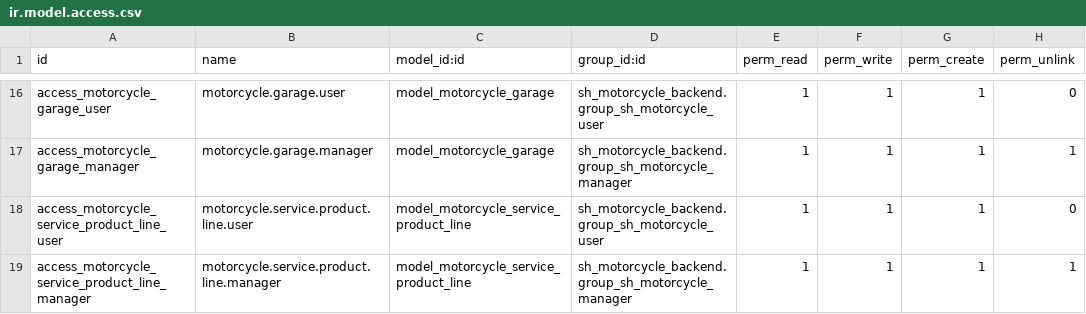
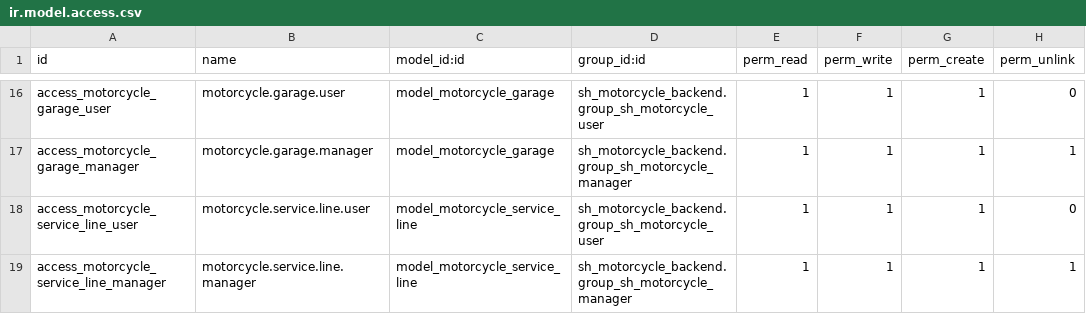
Before and after one commit to SergioBiagioli/Estacion-de-Pruebas-Odoo, a CSV file: odoo/custom_addons/sh_motorcycle_backend/security/ir.model.access.csv, drawn as a sheet; only a part is shown, gaps mark what is left out.

```diff
--- a/odoo/custom_addons/sh_motorcycle_backend/security/ir.model.access.csv
+++ b/odoo/custom_addons/sh_motorcycle_backend/security/ir.model.access.csv
@@ -17,3 +17,3 @@ access_motorcycle_garage_user,motorcycle.garage.user,model_motorcycle_garage,sh_
 access_motorcycle_garage_manager,motorcycle.garage.manager,model_motorcycle_garage,sh_motorcycle_backend.group_sh_motorcycle_manager,1,1,1,1
-access_motorcycle_service_product_line_user,motorcycle.service.product.line.user,model_motorcycle_service_product_line,sh_motorcycle_backend.group_sh_motorcycle_user,1,1,1,0
-access_motorcycle_service_product_line_manager,motorcycle.service.product.line.manager,model_motorcycle_service_product_line,sh_motorcycle_backend.group_sh_motorcycle_manager,1,1,1,1
+access_motorcycle_service_line_user,motorcycle.service.line.user,model_motorcycle_service_line,sh_motorcycle_backend.group_sh_motorcycle_user,1,1,1,0
+access_motorcycle_service_line_manager,motorcycle.service.line.manager,model_motorcycle_service_line,sh_motorcycle_backend.group_sh_motorcycle_manager,1,1,1,1
```
Also changed, not shown: 7 other files.
